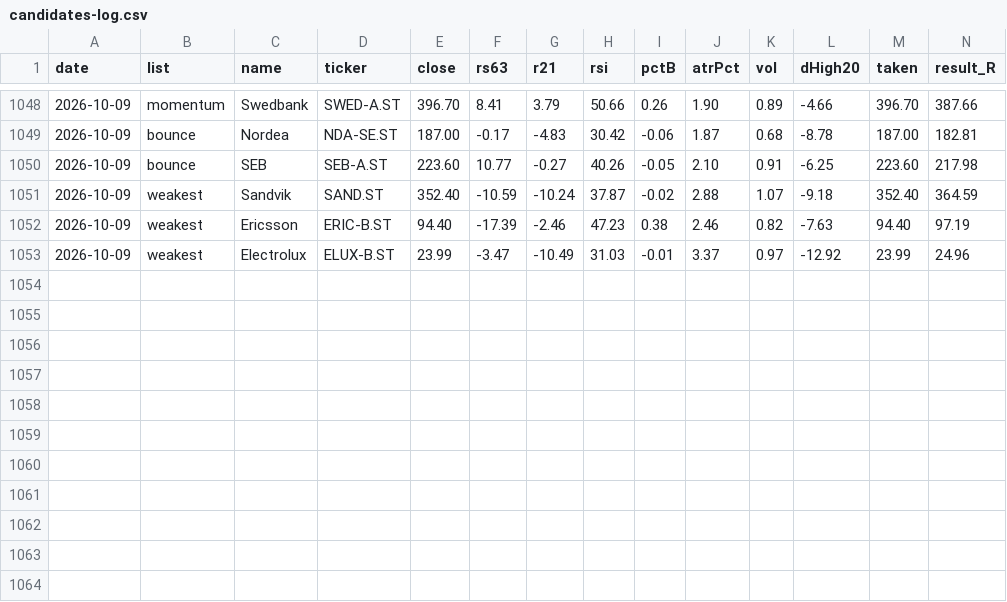
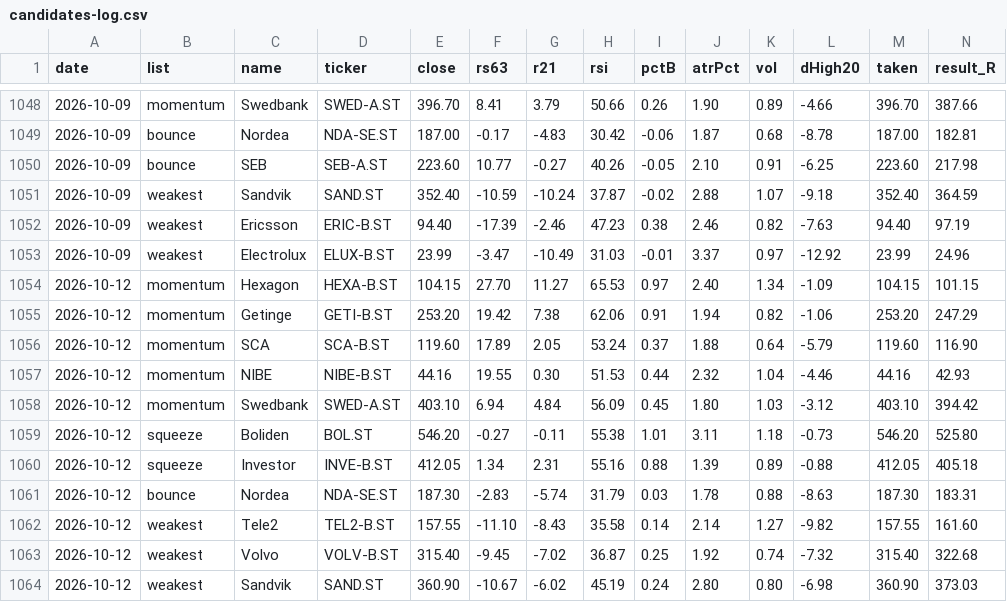
Before and after one commit to alexgianni777-tech/omxs30, a CSV file: candidates-log.csv, drawn as a sheet; only a part is shown, gaps mark what is left out; rows hold the shown columns only; the diff names each change by its address in the sheet, - before the commit and + after, or states it on an @@ line.

```diff
--- a/candidates-log.csv
+++ b/candidates-log.csv
+row 1054: 2026-10-12 | momentum | Hexagon | HEXA-B.ST | 104.15 | 27.70 | 11.27 | 65.53 | 0.97 | 2.40 | 1.34 | -1.09 | 104.15 | 101.15
+row 1055: 2026-10-12 | momentum | Getinge | GETI-B.ST | 253.20 | 19.42 | 7.38 | 62.06 | 0.91 | 1.94 | 0.82 | -1.06 | 253.20 | 247.29
+row 1056: 2026-10-12 | momentum | SCA | SCA-B.ST | 119.60 | 17.89 | 2.05 | 53.24 | 0.37 | 1.88 | 0.64 | -5.79 | 119.60 | 116.90
+row 1057: 2026-10-12 | momentum | NIBE | NIBE-B.ST | 44.16 | 19.55 | 0.30 | 51.53 | 0.44 | 2.32 | 1.04 | -4.46 | 44.16 | 42.93
+row 1058: 2026-10-12 | momentum | Swedbank | SWED-A.ST | 403.10 | 6.94 | 4.84 | 56.09 | 0.45 | 1.80 | 1.03 | -3.12 | 403.10 | 394.42
+row 1059: 2026-10-12 | squeeze | Boliden | BOL.ST | 546.20 | -0.27 | -0.11 | 55.38 | 1.01 | 3.11 | 1.18 | -0.73 | 546.20 | 525.80
+row 1060: 2026-10-12 | squeeze | Investor | INVE-B.ST | 412.05 | 1.34 | 2.31 | 55.16 | 0.88 | 1.39 | 0.89 | -0.88 | 412.05 | 405.18
+row 1061: 2026-10-12 | bounce | Nordea | NDA-SE.ST | 187.30 | -2.83 | -5.74 | 31.79 | 0.03 | 1.78 | 0.88 | -8.63 | 187.30 | 183.31
+row 1062: 2026-10-12 | weakest | Tele2 | TEL2-B.ST | 157.55 | -11.10 | -8.43 | 35.58 | 0.14 | 2.14 | 1.27 | -9.82 | 157.55 | 161.60
+row 1063: 2026-10-12 | weakest | Volvo | VOLV-B.ST | 315.40 | -9.45 | -7.02 | 36.87 | 0.25 | 1.92 | 0.74 | -7.32 | 315.40 | 322.68
+row 1064: 2026-10-12 | weakest | Sandvik | SAND.ST | 360.90 | -10.67 | -6.02 | 45.19 | 0.24 | 2.80 | 0.80 | -6.98 | 360.90 | 373.03
```
Also changed, not shown: 2 other files.
